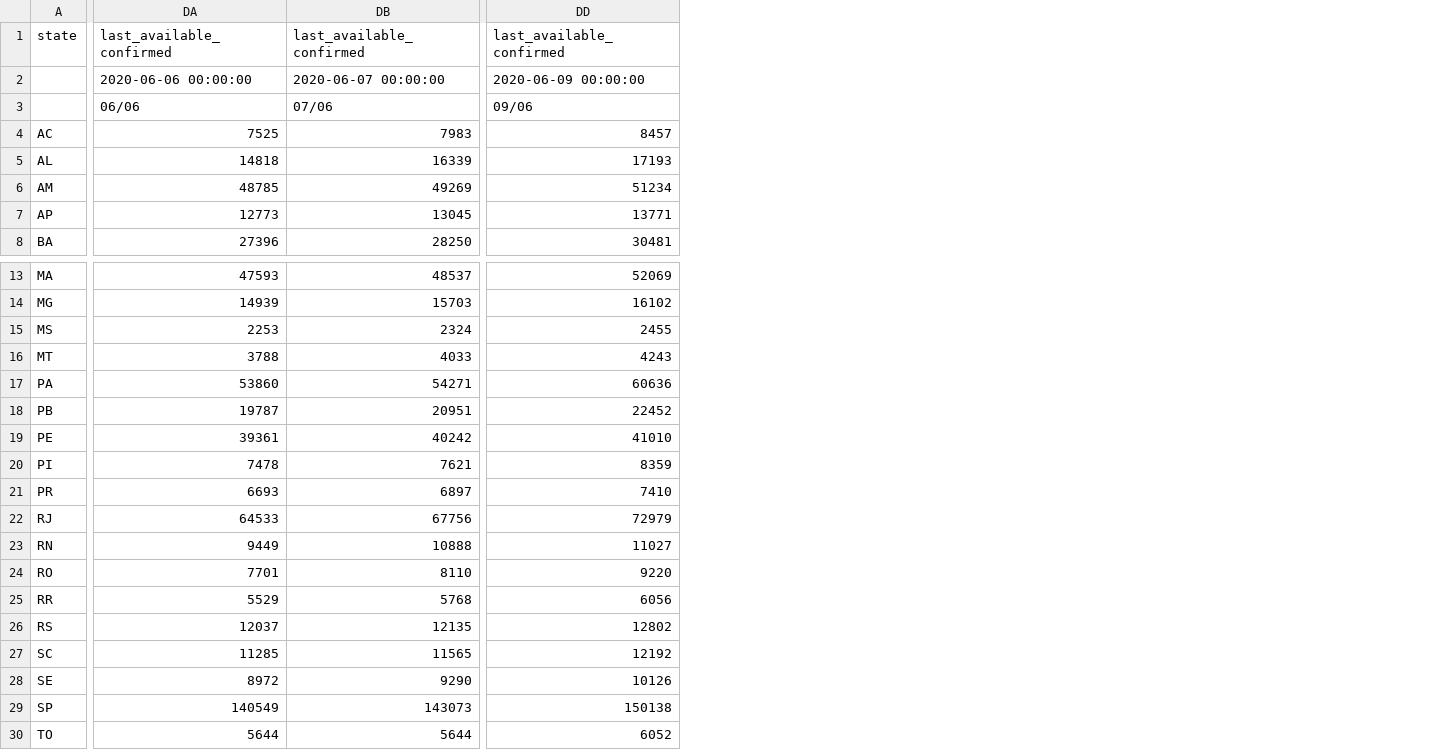
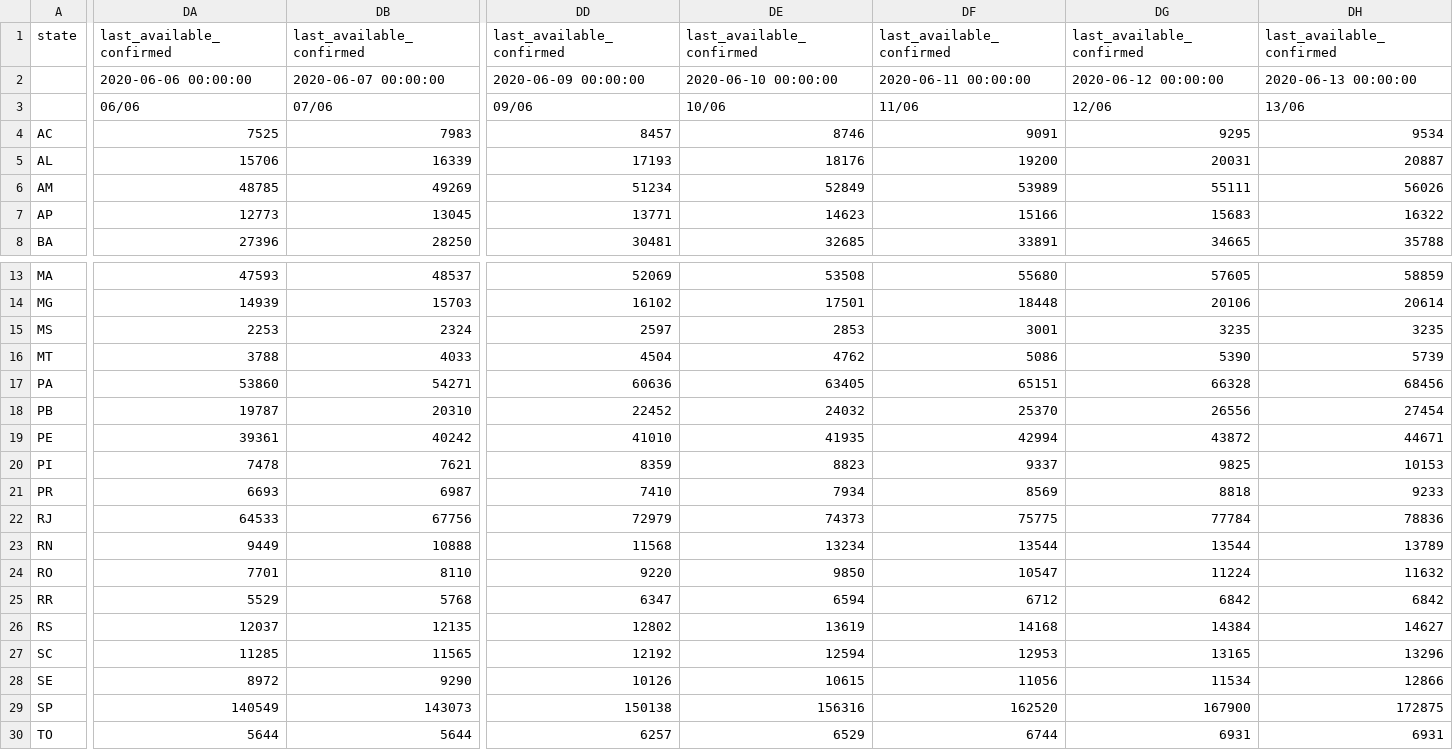
Before and after one commit to common-data/common-data, a CSV file: analises/Covid_Racebars/confirmed_racebars.csv, drawn as a sheet; only a part is shown, gaps mark what is left out; the diff names each change by its address in the sheet, - before the commit and + after, or states it on an @@ line.

```diff
--- a/analises/Covid_Racebars/confirmed_racebars.csv
+++ b/analises/Covid_Racebars/confirmed_racebars.csv
+column DE, rows 1-8: last_available_confirmed | 2020-06-10 00:00:00 | 10/06 | 8746 | 18176 | 52849 | 14623 | 32685; rows 13-30: 53508 | 17501 | 2853 | 4762 | 63405 | 24032 | 41935 | 8823 | 7934 | 74373 | 13234 | 9850 | 6594 | 13619 | 12594 | 10615 | 156316 | 6529
+column DF, rows 1-8: last_available_confirmed | 2020-06-11 00:00:00 | 11/06 | 9091 | 19200 | 53989 | 15166 | 33891; rows 13-30: 55680 | 18448 | 3001 | 5086 | 65151 | 25370 | 42994 | 9337 | 8569 | 75775 | 13544 | 10547 | 6712 | 14168 | 12953 | 11056 | 162520 | 6744
+column DG, rows 1-8: last_available_confirmed | 2020-06-12 00:00:00 | 12/06 | 9295 | 20031 | 55111 | 15683 | 34665; rows 13-30: 57605 | 20106 | 3235 | 5390 | 66328 | 26556 | 43872 | 9825 | 8818 | 77784 | 13544 | 11224 | 6842 | 14384 | 13165 | 11534 | 167900 | 6931
+column DH, rows 1-8: last_available_confirmed | 2020-06-13 00:00:00 | 13/06 | 9534 | 20887 | 56026 | 16322 | 35788; rows 13-30: 58859 | 20614 | 3235 | 5739 | 68456 | 27454 | 44671 | 10153 | 9233 | 78836 | 13789 | 11632 | 6842 | 14627 | 13296 | 12866 | 172875 | 6931
-DA5: 14818
+DA5: 15706
-DD15: 2455
+DD15: 2597
-DD16: 4243
+DD16: 4504
-DB18: 20951
+DB18: 20310
-DB21: 6897
+DB21: 6987
-DD23: 11027
+DD23: 11568
-DD25: 6056
+DD25: 6347
-DD30: 6052
+DD30: 6257
```
Also changed, not shown: analises/Covid_Racebars/death_rate_racebars.csv, analises/Covid_Racebars/deaths_racebars.csv, 4 other files.
